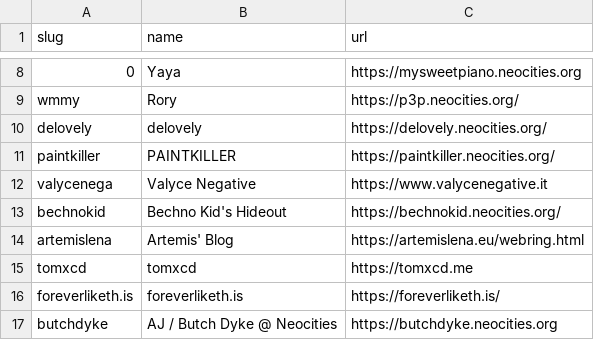
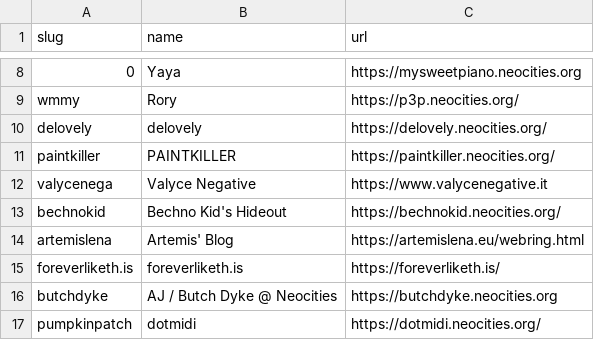
Before and after one commit to mincerafter42/cuddler-webring, a CSV file: _data/members.csv, drawn as a sheet; only a part is shown, gaps mark what is left out; the shorter side is filled out with more unchanged rows.

Commit message:
Removed tomxcd (broken URL)

```diff
--- a/_data/members.csv
+++ b/_data/members.csv
@@ -14,3 +14,2 @@ bechnokid,"Bechno Kid's Hideout",https://bechnokid.neocities.org/
 artemislena,"Artemis' Blog",https://artemislena.eu/webring.html
-tomxcd,"tomxcd",https://tomxcd.me
 foreverliketh.is,"foreverliketh.is",https://foreverliketh.is/
```
